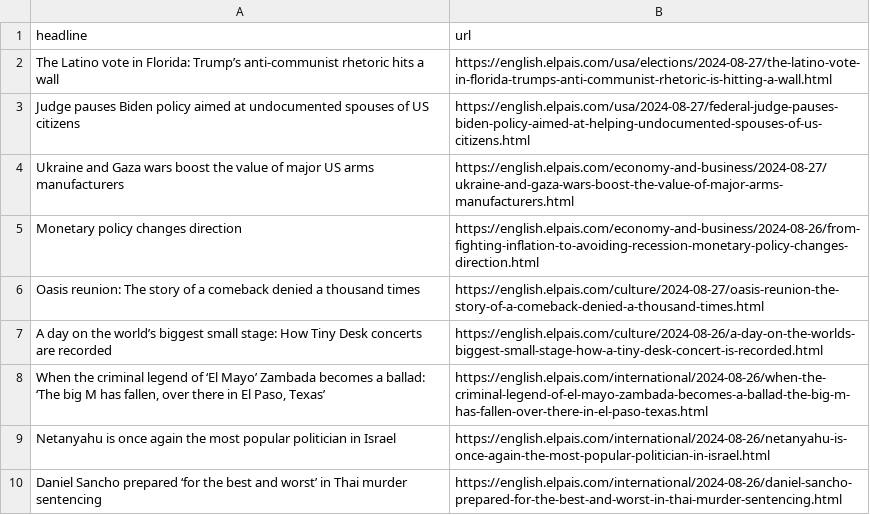
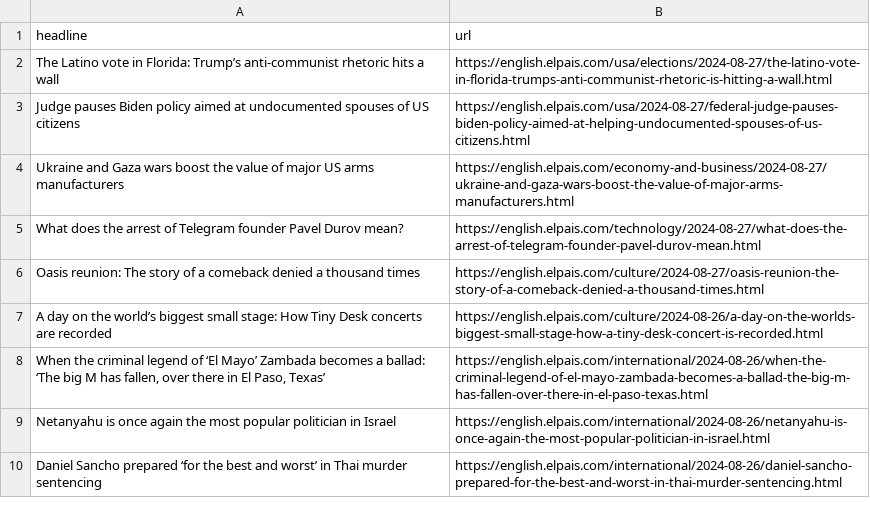
Before and after one commit to tako8888/auto-elparis, a CSV file: headlines.csv, drawn as a sheet; only a part is shown.

```diff
--- a/headlines.csv
+++ b/headlines.csv
@@ -4,3 +4,3 @@ Judge pauses Biden policy aimed at undocumented spouses of US citizens,https://e
 Ukraine and Gaza wars boost the value of major US arms manufacturers,https://english.elpais.com/economy-and-business/2024-08-27/ukraine-and-gaza-wars-boost-the-value-of-major-arms-manufacturers.html
-Monetary policy changes direction,https://english.elpais.com/economy-and-business/2024-08-26/from-fighting-inflation-to-avoiding-recession-monetary-policy-changes-direction.html
+What does the arrest of Telegram founder Pavel Durov mean?,https://english.elpais.com/technology/2024-08-27/what-does-the-arrest-of-telegram-founder-pavel-durov-mean.html
 Oasis reunion: The story of a comeback denied a thousand times,https://english.elpais.com/culture/2024-08-27/oasis-reunion-the-story-of-a-comeback-denied-a-thousand-times.html
```
